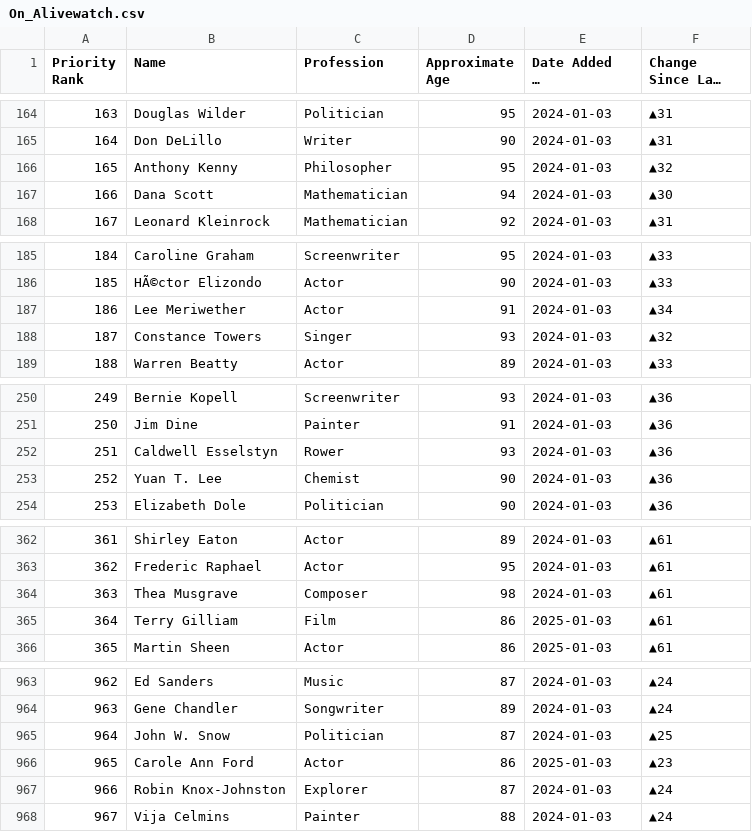
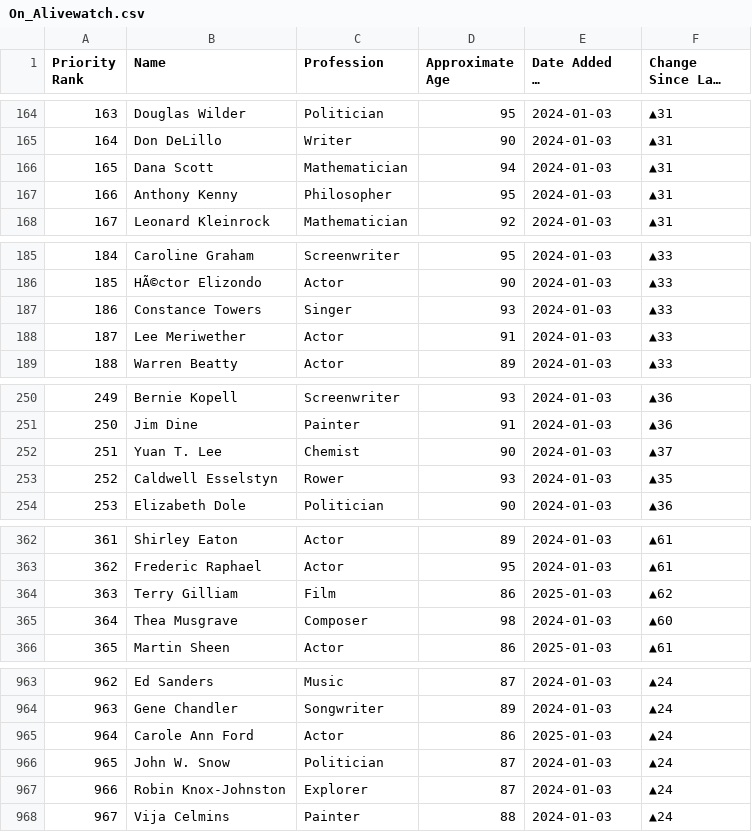
Before and after one commit to Viperiser/alivewatch, a CSV file: data/On_Alivewatch.csv, drawn as a sheet; only a part is shown, gaps mark what is left out; long unchanged cells end in …; removed rows and columns are numbered as before the commit, all else as after; the diff names each change by its address in the sheet, - before the commit and + after, or states it on an @@ line.

```diff
--- a/data/On_Alivewatch.csv
+++ b/data/On_Alivewatch.csv
-row 166: 165 | Anthony Kenny | Philosopher | 95 | 2024-01-03 | ▲32
@@ column A (Priority Rank) renumbered between rows 166 and 965 @@
-F166 (Change Since Last Year): ▲30
+F166 (Change Since Last Year): ▲31
+row 167: 166 | Anthony Kenny | Philosopher | 95 | 2024-01-03 | ▲31
-row 187: 186 | Lee Meriwether | Actor | 91 | 2024-01-03 | ▲34
-F187 (Change Since Last Year): ▲32
+F187 (Change Since Last Year): ▲33
+row 188: 187 | Lee Meriwether | Actor | 91 | 2024-01-03 | ▲33
-row 252: 251 | Caldwell Esselstyn | Rower | 93 | 2024-01-03 | ▲36
-F252 (Change Since Last Year): ▲36
+F252 (Change Since Last Year): ▲37
+row 253: 252 | Caldwell Esselstyn | Rower | 93 | 2024-01-03 | ▲35
-row 364: 363 | Thea Musgrave | Composer | 98 | 2024-01-03 | ▲61
-F364 (Change Since Last Year): ▲61
+F364 (Change Since Last Year): ▲62
+row 365: 364 | Thea Musgrave | Composer | 98 | 2024-01-03 | ▲60
-row 965: 964 | John W. Snow | Politician | 87 | 2024-01-03 | ▲25
-F965 (Change Since Last Year): ▲23
+F965 (Change Since Last Year): ▲24
+row 966: 965 | John W. Snow | Politician | 87 | 2024-01-03 | ▲24
```
Also changed, not shown: 4 other files.
